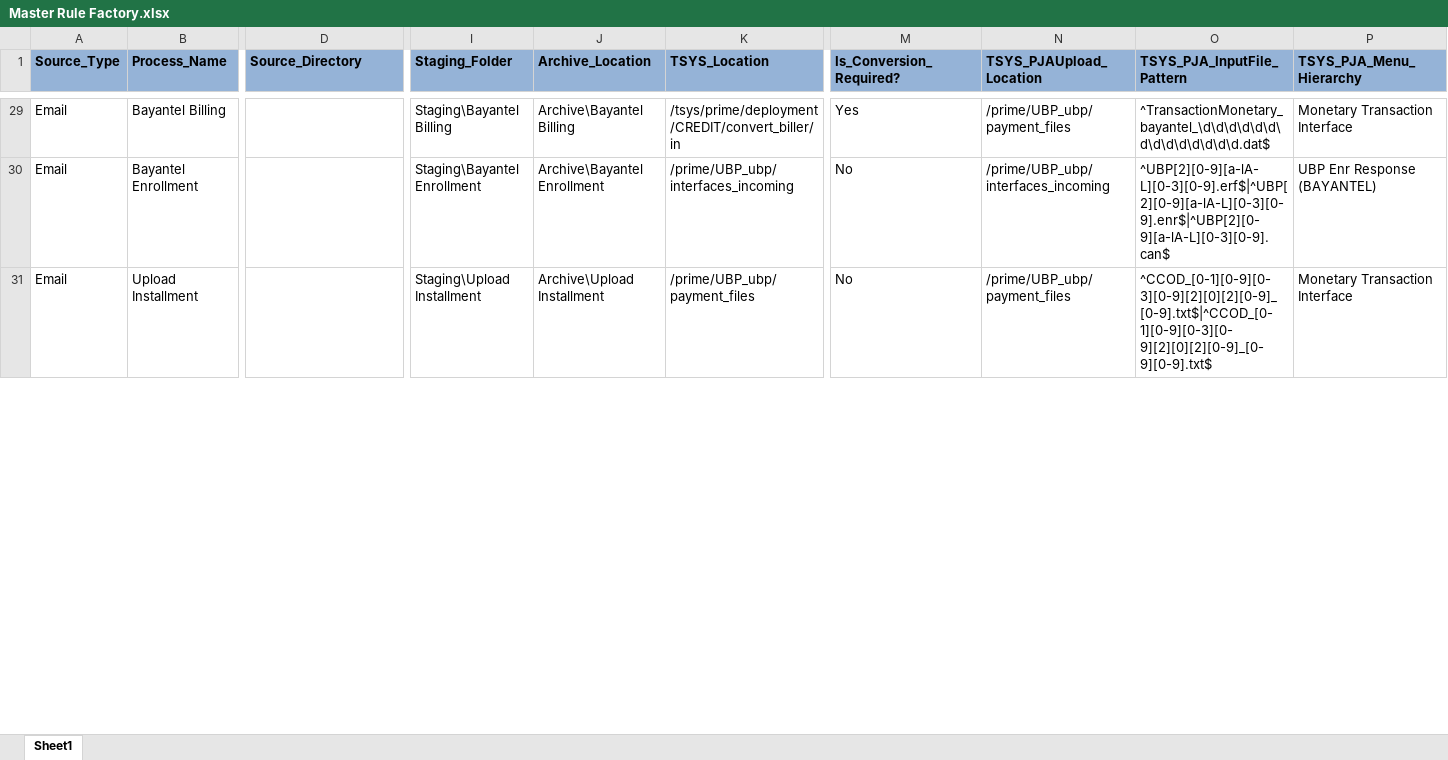
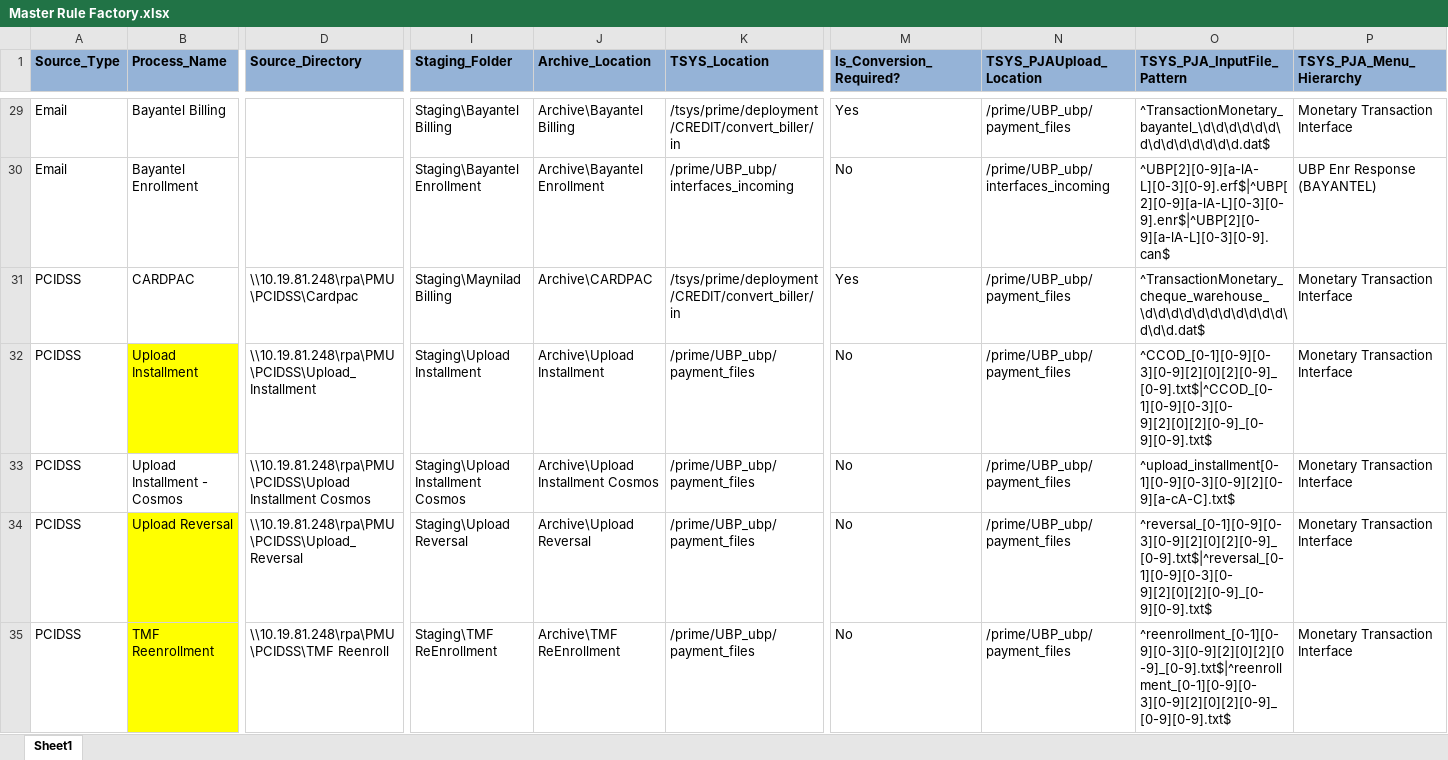
Before and after one commit to divakar-ragupathy/PJA, an Excel workbook: Prime_Job_Automation/Configuration/RuleFactory/Master Rule Factory.xlsx, sheet Sheet1, drawn as a sheet; only a part is shown, gaps mark what is left out; the shorter side is filled out with more unchanged rows; values as stored, in another font and other column widths than the file's, no borders; rows hold the shown columns only; the diff covers the shown part only; the diff names each change by its address in the sheet, - before the commit and + after, or states it on an @@ line.

```diff
--- a/Prime_Job_Automation/Configuration/RuleFactory/Master Rule Factory.xlsx (sheet Sheet1)
+++ b/Prime_Job_Automation/Configuration/RuleFactory/Master Rule Factory.xlsx (sheet Sheet1)
+row 31: PCIDSS | CARDPAC | \\10.19.81.248\rpa\PMU\PCIDSS\Cardpac | Staging\Maynilad Billing | Archive\CARDPAC | /tsys/prime/deployment/CREDIT/convert_biller/in | Yes | /prime/UBP_ubp/payment_files | ^TransactionMonetary_cheque_warehouse_\d\d\d\d\d\d\d\d\d\d\d\d\d\d.dat$ | Monetary Transaction Interface
+row 32: PCIDSS | Upload Installment | \\10.19.81.248\rpa\PMU\PCIDSS\Upload_Installment | Staging\Upload Installment | Archive\Upload Installment | /prime/UBP_ubp/payment_files | No | /prime/UBP_ubp/payment_files | ^CCOD_[0-1][0-9][0-3][0-9][2][0][2][0-9]_[0-9].txt$|^CCOD_[0-1][0-9][0-3][0-9][2][0][2][0-9]_[0-9][0-9].txt$ | Monetary Transaction Interface
+row 33: PCIDSS | Upload Installment - Cosmos | \\10.19.81.248\rpa\PMU\PCIDSS\Upload Installment Cosmos | Staging\Upload Installment Cosmos | Archive\Upload Installment Cosmos | /prime/UBP_ubp/payment_files | No | /prime/UBP_ubp/payment_files | ^upload_installment[0-1][0-9][0-3][0-9][2][0-9][a-cA-C].txt$ | Monetary Transaction Interface
+row 34: PCIDSS | Upload Reversal | \\10.19.81.248\rpa\PMU\PCIDSS\Upload_Reversal | Staging\Upload Reversal | Archive\Upload Reversal | /prime/UBP_ubp/payment_files | No | /prime/UBP_ubp/payment_files | ^reversal_[0-1][0-9][0-3][0-9][2][0][2][0-9]_[0-9].txt$|^reversal_[0-1][0-9][0-3][0-9][2][0][2][0-9]_[0-9][0-9].txt$ | Monetary Transaction Interface
+row 35: PCIDSS | TMF Reenrollment | \\10.19.81.248\rpa\PMU\PCIDSS\TMF Reenroll | Staging\TMF ReEnrollment | Archive\TMF ReEnrollment | /prime/UBP_ubp/payment_files | No | /prime/UBP_ubp/payment_files | ^reenrollment_[0-1][0-9][0-3][0-9][2][0][2][0-9]_[0-9].txt$|^reenrollment_[0-1][0-9][0-3][0-9][2][0][2][0-9]_[0-9][0-9].txt$ | Monetary Transaction Interface
```
Also changed, not shown: 5 added rows, 1 removed row, 23 edited cells and cell formats elsewhere in this sheet, 9 other files.
